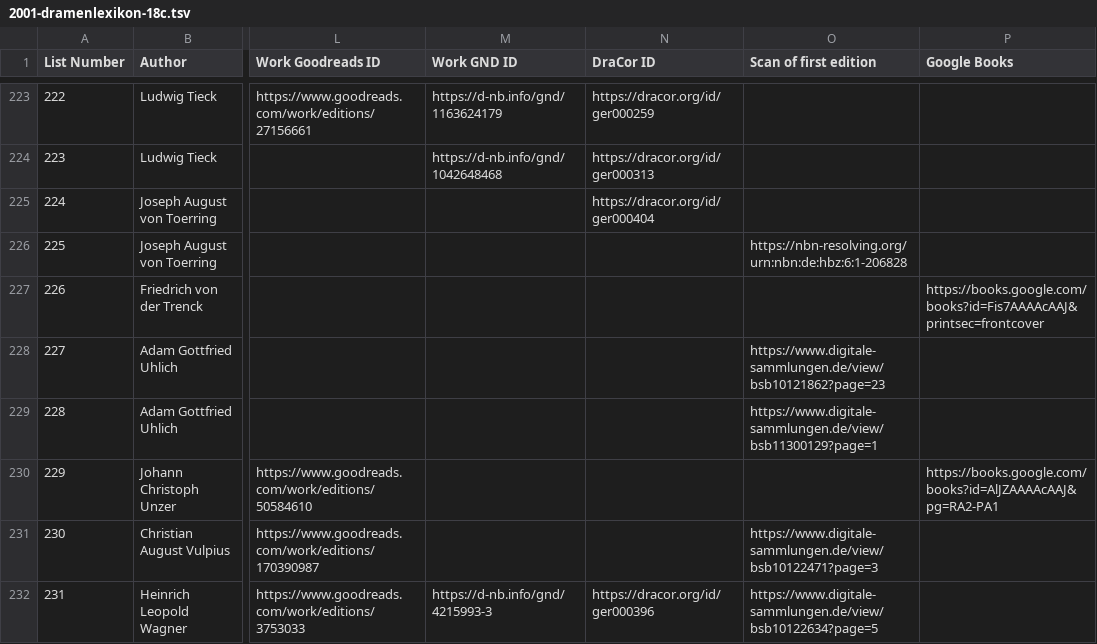
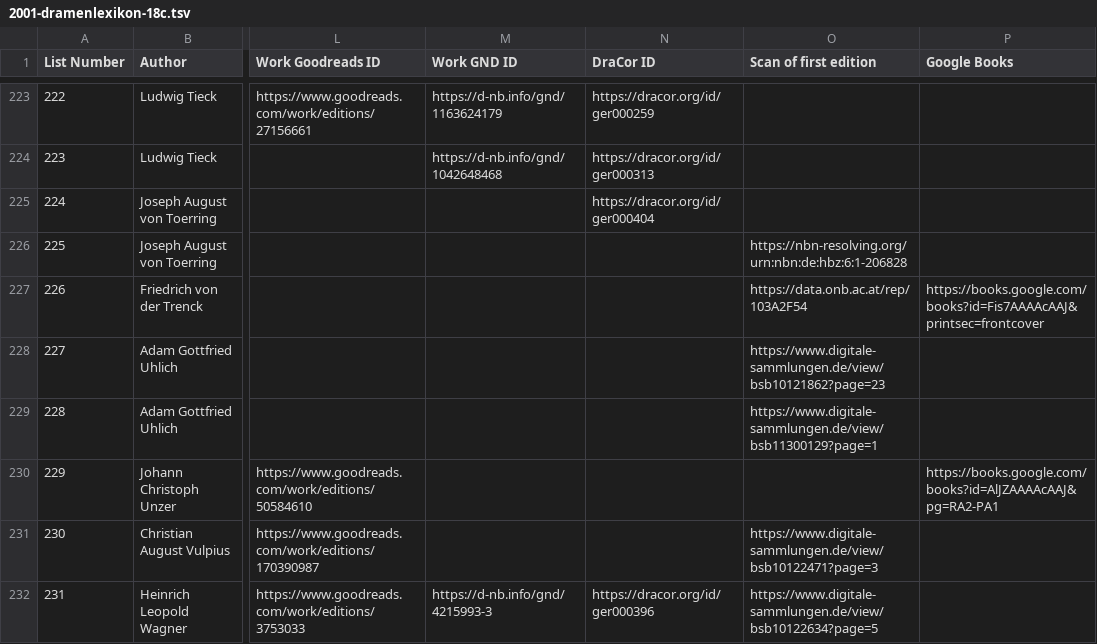
Before and after one commit to ashl-1/canon-shelf, a TSV file: lists/2001-dramenlexikon-18c/2001-dramenlexikon-18c.tsv, drawn as a sheet; only a part is shown, gaps mark what is left out; the diff covers the shown part only; the diff names each change by its address in the sheet, - before the commit and + after, or states it on an @@ line.

Commit message:
add scans

```diff
--- a/lists/2001-dramenlexikon-18c/2001-dramenlexikon-18c.tsv
+++ b/lists/2001-dramenlexikon-18c/2001-dramenlexikon-18c.tsv
-O227 (Scan of first edition): (empty)
+O227 (Scan of first edition): https://data.onb.ac.at/rep/103A2F54
```
Also changed, not shown: 17 edited cells elsewhere in this file.
